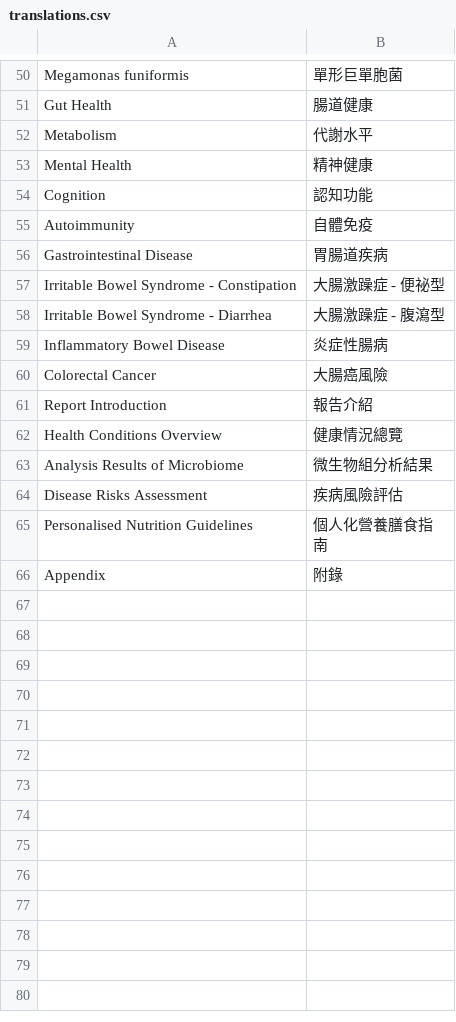
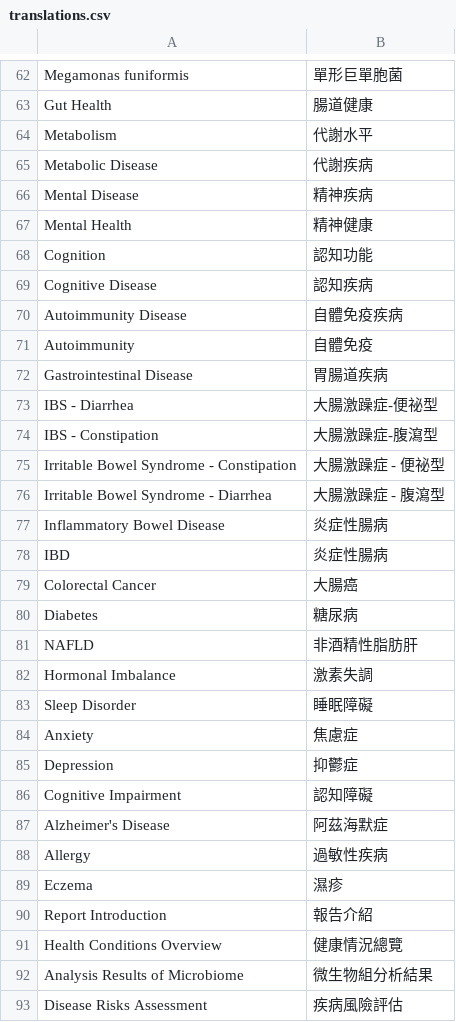
Before and after one commit to GUTolution/generate-report, a CSV file: scripts/translations.csv, drawn as a sheet; only a part is shown, gaps mark what is left out; the shorter side is filled out with more unchanged rows; the diff covers the shown part only.

```diff
--- a/scripts/translations.csv
+++ b/scripts/translations.csv
@@ -52,6 +64,12 @@ Gut Health,腸道健康
 Metabolism,代謝水平
+Metabolic Disease,代謝疾病
+Mental Disease,精神疾病
 Mental Health,精神健康
 Cognition,認知功能
+Cognitive Disease,認知疾病
+Autoimmunity Disease,自體免疫疾病
 Autoimmunity,自體免疫
 Gastrointestinal Disease,胃腸道疾病
+IBS - Diarrhea,大腸激躁症-便祕型
+IBS - Constipation,大腸激躁症-腹瀉型
 Irritable Bowel Syndrome - Constipation,大腸激躁症 - 便祕型
@@ -59,3 +77,14 @@ Irritable Bowel Syndrome - Diarrhea,大腸激躁症 - 腹瀉型
 Inflammatory Bowel Disease,炎症性腸病
-Colorectal Cancer,大腸癌風險
+IBD,炎症性腸病
+Colorectal Cancer,大腸癌
+Diabetes,糖尿病
+NAFLD,非酒精性脂肪肝
+Hormonal Imbalance,激素失調
+Sleep Disorder,睡眠障礙
+Anxiety,焦慮症
+Depression,抑鬱症
+Cognitive Impairment,認知障礙
+Alzheimer's Disease,阿茲海默症
+Allergy,過敏性疾病
+Eczema,濕疹
 Report Introduction,報告介紹
```
Also changed, not shown: 13 added rows and 1 removed row elsewhere in this file, 13 other files.
